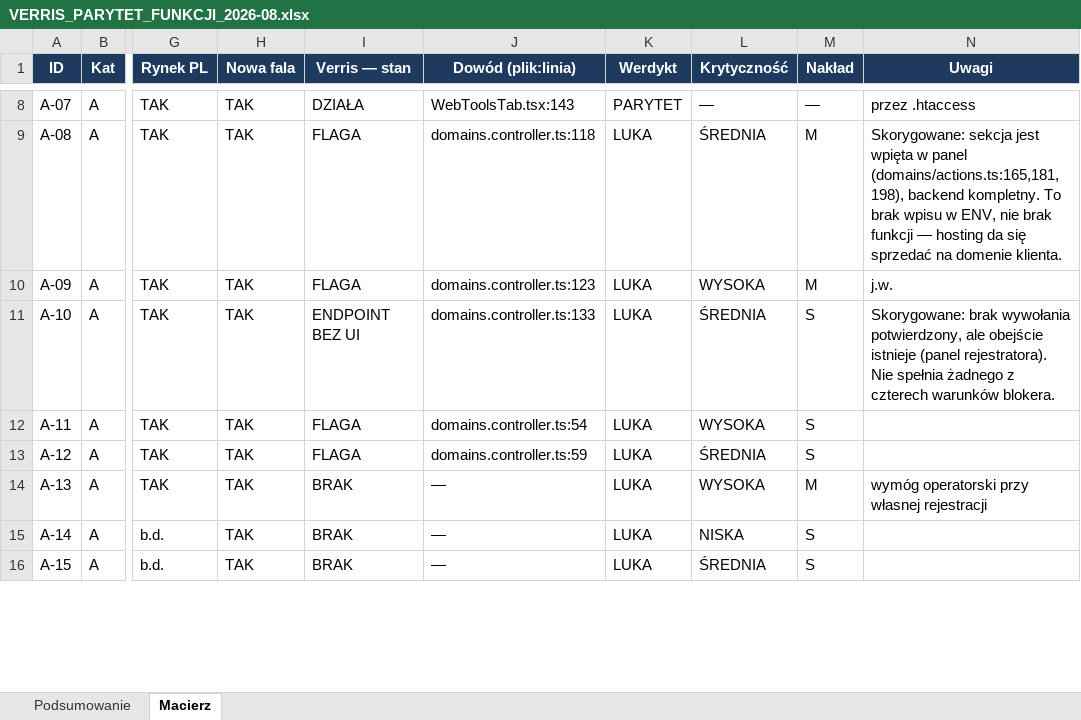
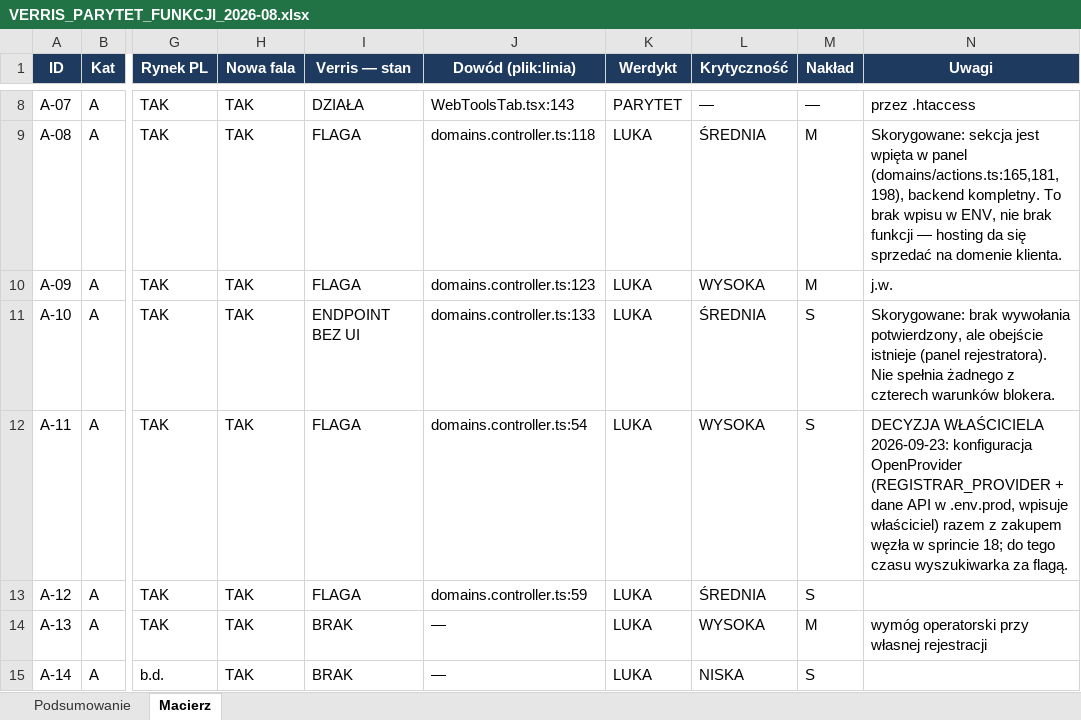
Before and after one commit to dominik-hvln/verris, an Excel workbook: audyt-parytetu-2026-08/VERRIS_PARYTET_FUNKCJI_2026-08.xlsx, sheet Macierz, drawn as a sheet; only a part is shown, gaps mark what is left out; the shorter side is filled out with more unchanged rows; values as stored, in another font and other column widths than the file's, no borders; conditional formats not drawn; the diff covers the shown part only; the diff names each change by its address in the sheet, - before the commit and + after, or states it on an @@ line.

```diff
--- a/audyt-parytetu-2026-08/VERRIS_PARYTET_FUNKCJI_2026-08.xlsx (sheet Macierz)
+++ b/audyt-parytetu-2026-08/VERRIS_PARYTET_FUNKCJI_2026-08.xlsx (sheet Macierz)
-N12 (Uwagi): (empty)
+N12 (Uwagi): DECYZJA WŁAŚCICIELA 2026-09-23: konfiguracja OpenProvider (REGISTRAR_PROVIDER + dane API w .env.prod, wpisuje właściciel) razem z zakupem węzła w sprincie 18; do tego czasu wyszukiwarka za flagą.
```
Also changed, not shown: 8 edited cells elsewhere in this sheet, plan-startowy-2026-08/VERRIS_BACKLOG_STARTOWY.xlsx, 15 other files.
